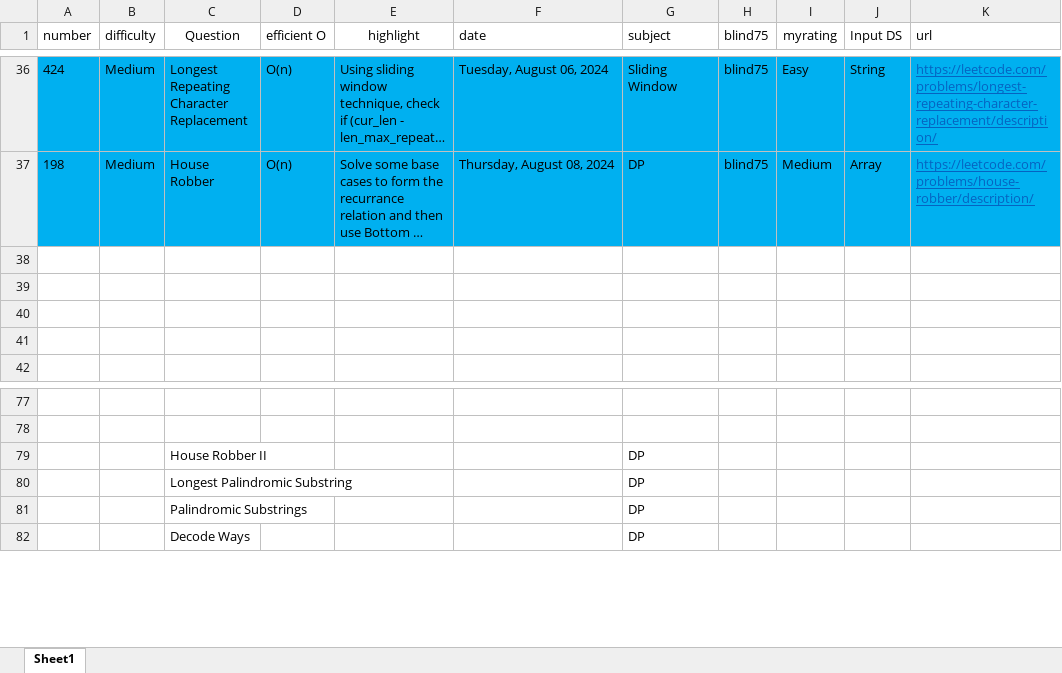
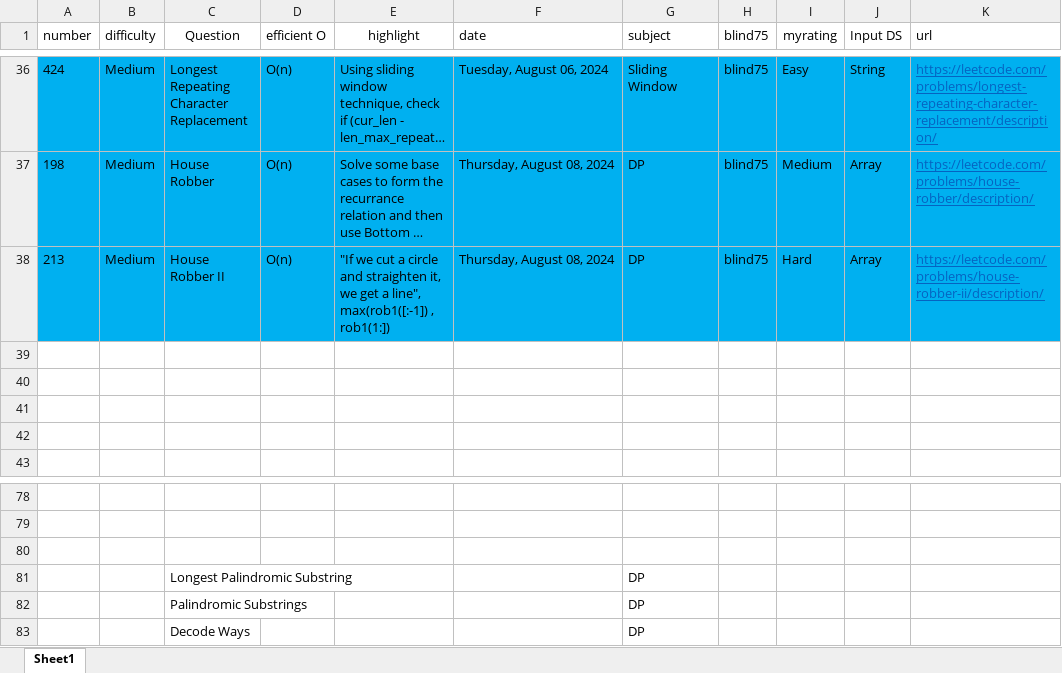
Before and after one commit to cybergu0ck/leetcode, an Excel workbook: tracker.xlsx, sheet Sheet1, drawn as a sheet; only a part is shown, gaps mark what is left out; long unchanged cells end in …; values as stored, in another font and other column widths than the file's, no borders; addresses are those after the commit; the diff names each change by its address in the sheet, - before the commit and + after, or states it on an @@ line.

Commit message:
house robber ii

```diff
--- a/tracker.xlsx (sheet Sheet1)
+++ b/tracker.xlsx (sheet Sheet1)
+row 38: 213 | Medium | House Robber II | O(n) | "If we cut a circle and straighten it, we get a line", max(rob1([:-1]) , rob1(1:]) | Thursday, August 08, 2024 | DP | blind75 | Hard | Array | https://leetcode.com/problems/house-robber-ii/description/
-row 80:  |  | House Robber II |  |  |  | DP
+row 80: (empty)
```
Also changed, not shown: 1 other file.
